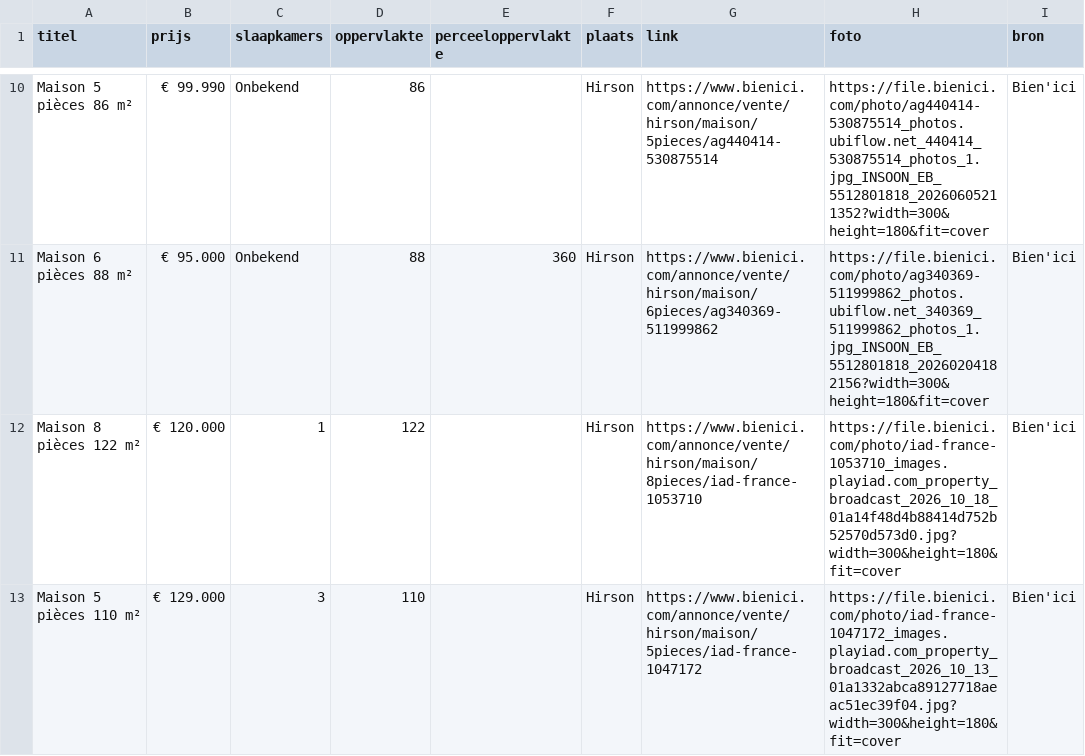
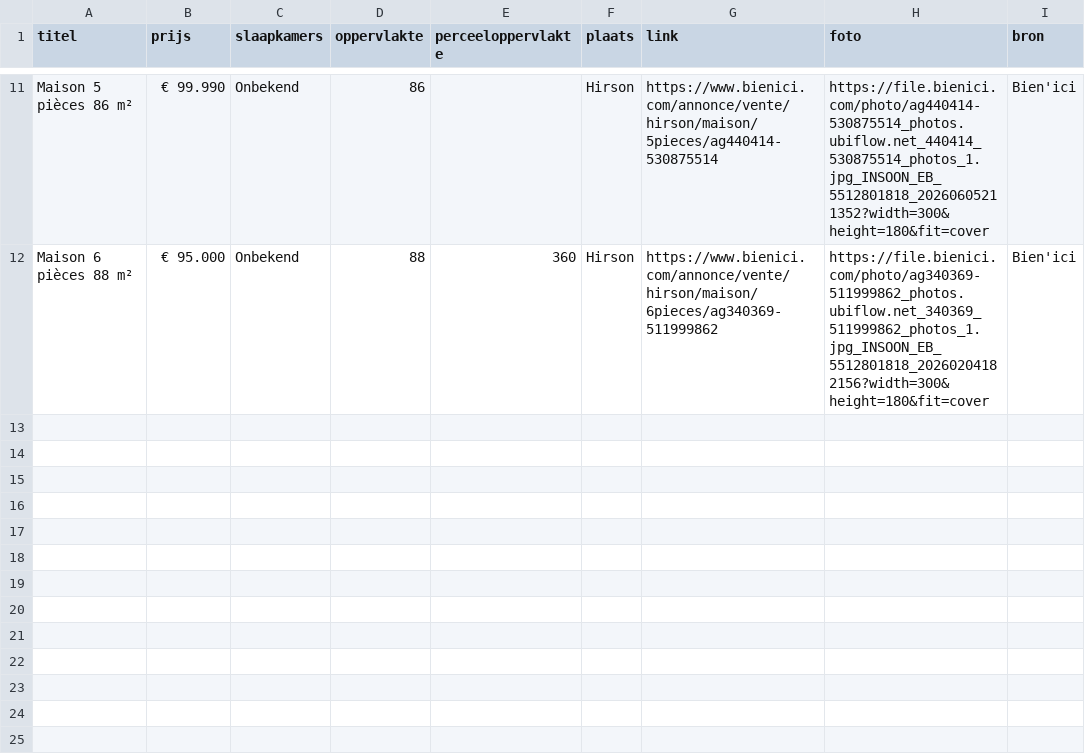
Before and after one commit to janvijverberg918/Huizenzoeker-Frankrijk, a CSV file: woningen_02500_bienici.csv, drawn as a sheet; only a part is shown, gaps mark what is left out; the diff covers the shown part only.

```diff
--- a/woningen_02500_bienici.csv
+++ b/woningen_02500_bienici.csv
@@ -11,3 +12 @@ Maison 5 pièces 86 m²,€ 99.990,Onbekend,86,,Hirson,https://www.bienici.com/a
 Maison 6 pièces 88 m²,€ 95.000,Onbekend,88,360,Hirson,https://www.bienici.com/annonce/vente/hirson/maison/6pieces/ag340369-511999862,https://file.bienici.com/photo/ag340369-511999862_photos.ubiflow.net_340369_511999862_photos_1.jpg_INSOON_EB_5512801818_20260204182156?width=300&height=180&fit=cover,Bien'ici
-Maison 8 pièces 122 m²,€ 120.000,1,122,,Hirson,https://www.bienici.com/annonce/vente/hirson/maison/8pieces/iad-france-1053710,https://file.bienici.com/photo/iad-france-1053710_images.playiad.com_property_broadcast_2026_10_18_01a14f48d4b88414d752b52570d573d0.jpg?width=300&height=180&fit=cover,Bien'ici
-Maison 5 pièces 110 m²,€ 129.000,3,110,,Hirson,https://www.bienici.com/annonce/vente/hirson/maison/5pieces/iad-france-1047172,https://file.bienici.com/photo/iad-france-1047172_images.playiad.com_property_broadcast_2026_10_13_01a1332abca89127718aeac51ec39f04.jpg?width=300&height=180&fit=cover,Bien'ici
```
Also changed, not shown: 1 added row and 1 removed row elsewhere in this file, woningen_02630_bienici.csv, woningen_08000_bienici.csv, 12 other files.
